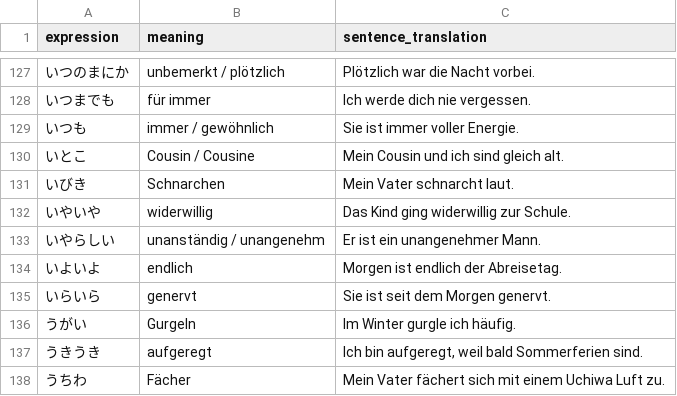
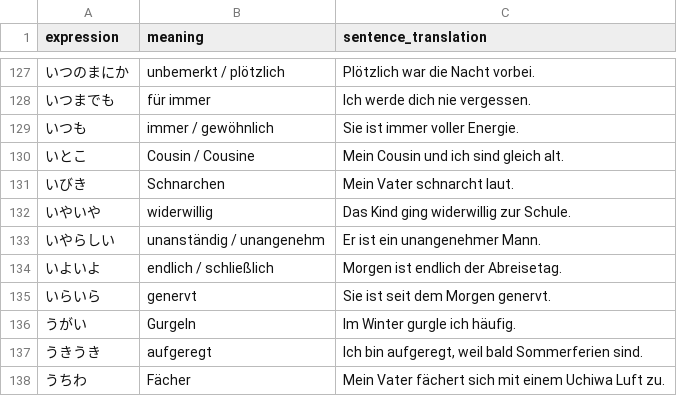
Before and after one commit to Berodin/Anki-Japanese-CoreDeck-Generator, a CSV file: data/translations_de.csv, drawn as a sheet; only a part is shown, gaps mark what is left out.

```diff
--- a/data/translations_de.csv
+++ b/data/translations_de.csv
@@ -133,3 +133,3 @@ expression,meaning,sentence_translation
 いやらしい,unanständig / unangenehm,"Er ist ein unangenehmer Mann."
-いよいよ,endlich,"Morgen ist endlich der Abreisetag."
+いよいよ,endlich / schließlich,"Morgen ist endlich der Abreisetag."
 いらいら,genervt,"Sie ist seit dem Morgen genervt."
```
Also changed, not shown: data/translations_en.csv, data/vocab_jp.csv.
